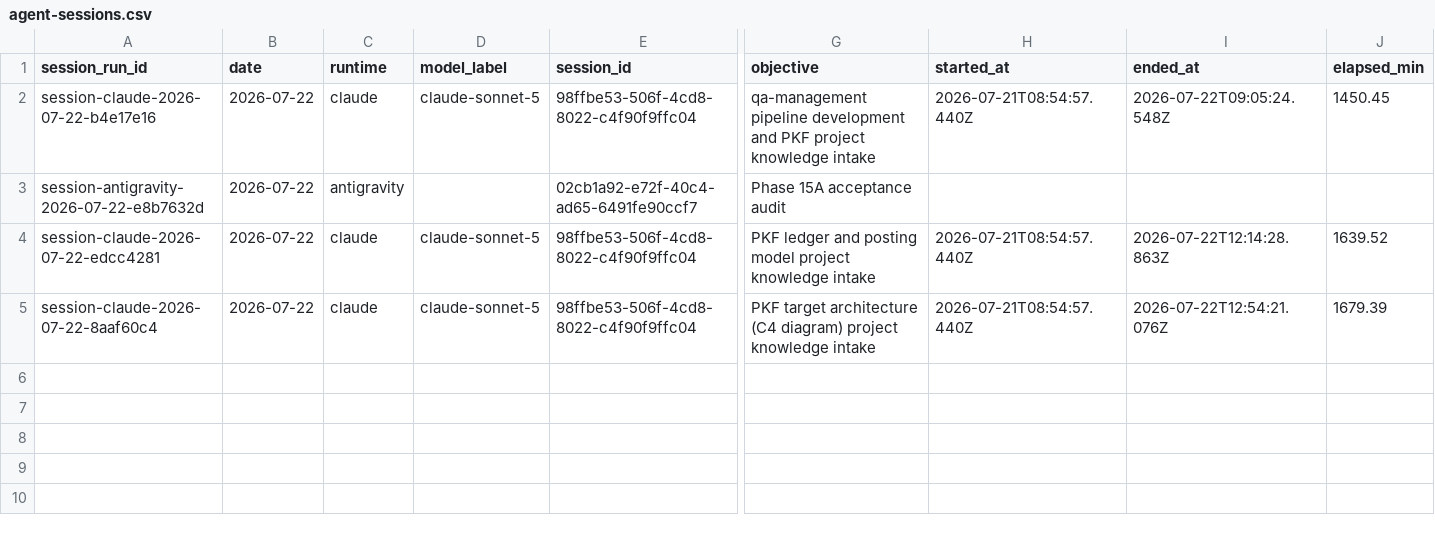
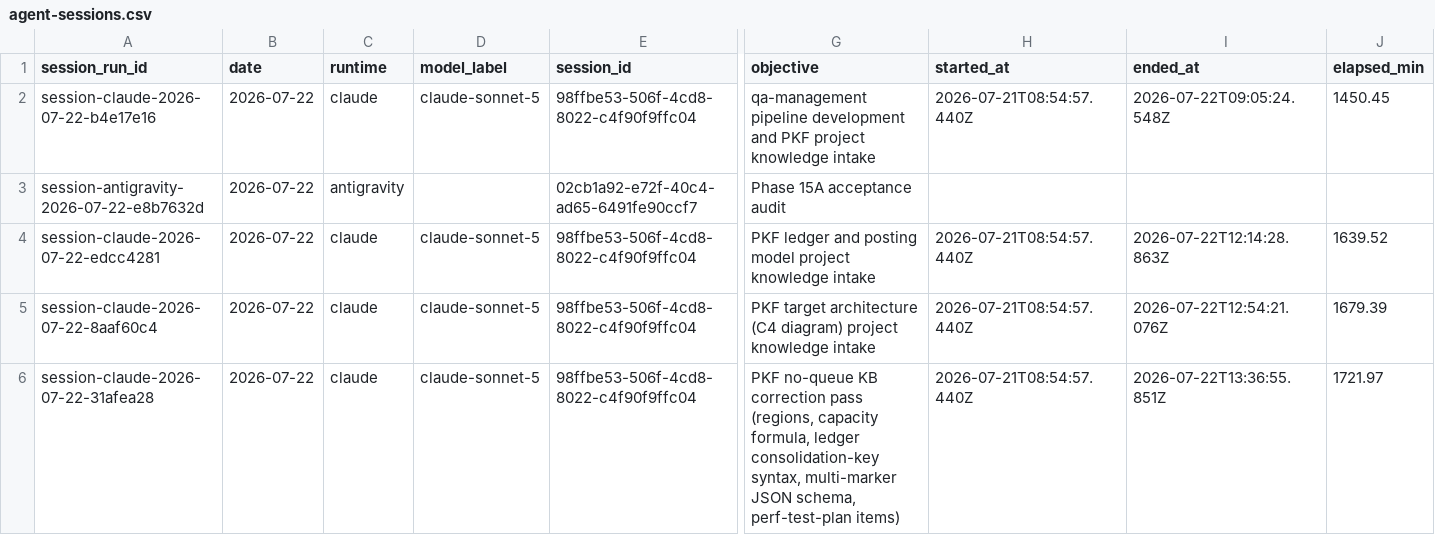
Before and after one commit to AliakseiBabko/qa-management, a CSV file: .agents/telemetry/agent-sessions.csv, drawn as a sheet; only a part is shown, gaps mark what is left out; rows hold the shown columns only; the diff names each change by its address in the sheet, - before the commit and + after, or states it on an @@ line.

Commit message:
telemetry: record agent session for PKF no-queue KB correction pass

```diff
--- a/.agents/telemetry/agent-sessions.csv
+++ b/.agents/telemetry/agent-sessions.csv
+row 6: session-claude-2026-07-22-31afea28 | 2026-07-22 | claude | claude-sonnet-5 | 98ffbe53-506f-4cd8-8022-c4f90f9ffc04 | PKF no-queue KB correction pass (regions, capacity formula, ledger consolidation-key syntax, multi-marker JSON schema, perf-test-plan items) | 2026-07-21T08:54:57.440Z | 2026-07-22T13:36:55.851Z | 1721.97
```
